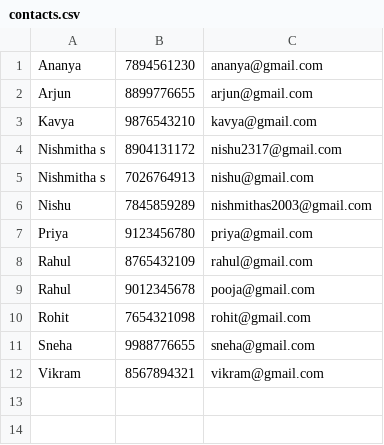
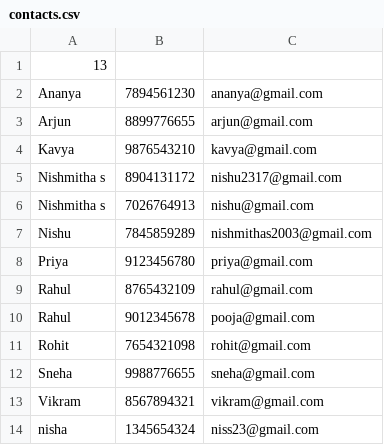
Before and after one commit to nishmithas-23/AddressBook, a CSV file: contacts.csv, drawn as a sheet.

```diff
--- a/contacts.csv
+++ b/contacts.csv
@@ -1 +1,2 @@
+13
 Ananya,7894561230,ananya@gmail.com
@@ -12 +13,2 @@ Sneha,9988776655,sneha@gmail.com
 Vikram,8567894321,vikram@gmail.com
+nisha,1345654324,niss23@gmail.com
```
Also changed, not shown: 4 other files.
